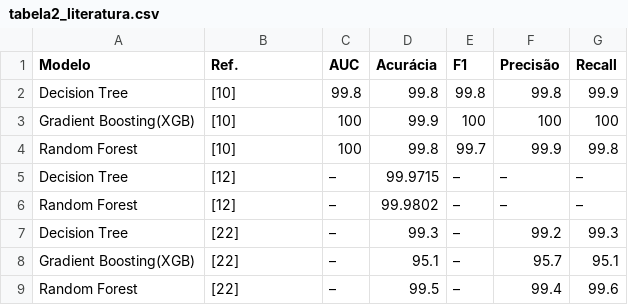
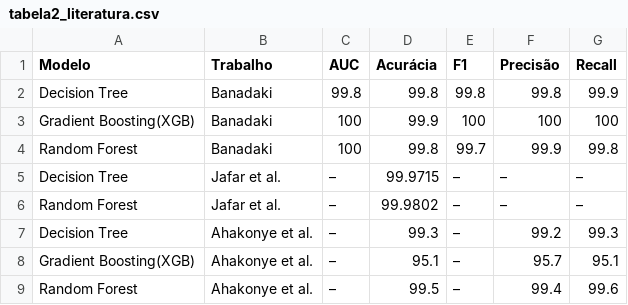
Before and after one commit to BrenoRev/Tecnicas_Ataque_Deteccao_Intrusao, a CSV file: project/report/tables/tabela2_literatura.csv, drawn as a sheet.

Commit message:
docs(report): regenera as figuras e a tabela da literatura

```diff
--- a/project/report/tables/tabela2_literatura.csv
+++ b/project/report/tables/tabela2_literatura.csv
@@ -1,9 +1,9 @@
-Modelo,Ref.,AUC,Acurácia,F1,Precisão,Recall
-Decision Tree,[10],99.8,99.8,99.8,99.8,99.9
-Gradient Boosting(XGB),[10],100,99.9,100,100,100
-Random Forest,[10],100,99.8,99.7,99.9,99.8
-Decision Tree,[12],–,99.9715,–,–,–
-Random Forest,[12],–,99.9802,–,–,–
-Decision Tree,[22],–,99.3,–,99.2,99.3
-Gradient Boosting(XGB),[22],–,95.1,–,95.7,95.1
-Random Forest,[22],–,99.5,–,99.4,99.6
+Modelo,Trabalho,AUC,Acurácia,F1,Precisão,Recall
+Decision Tree,Banadaki,99.8,99.8,99.8,99.8,99.9
+Gradient Boosting(XGB),Banadaki,100,99.9,100,100,100
+Random Forest,Banadaki,100,99.8,99.7,99.9,99.8
+Decision Tree,Jafar et al.,–,99.9715,–,–,–
+Random Forest,Jafar et al.,–,99.9802,–,–,–
+Decision Tree,Ahakonye et al.,–,99.3,–,99.2,99.3
+Gradient Boosting(XGB),Ahakonye et al.,–,95.1,–,95.7,95.1
+Random Forest,Ahakonye et al.,–,99.5,–,99.4,99.6
```
Also changed, not shown: 14 other files.
